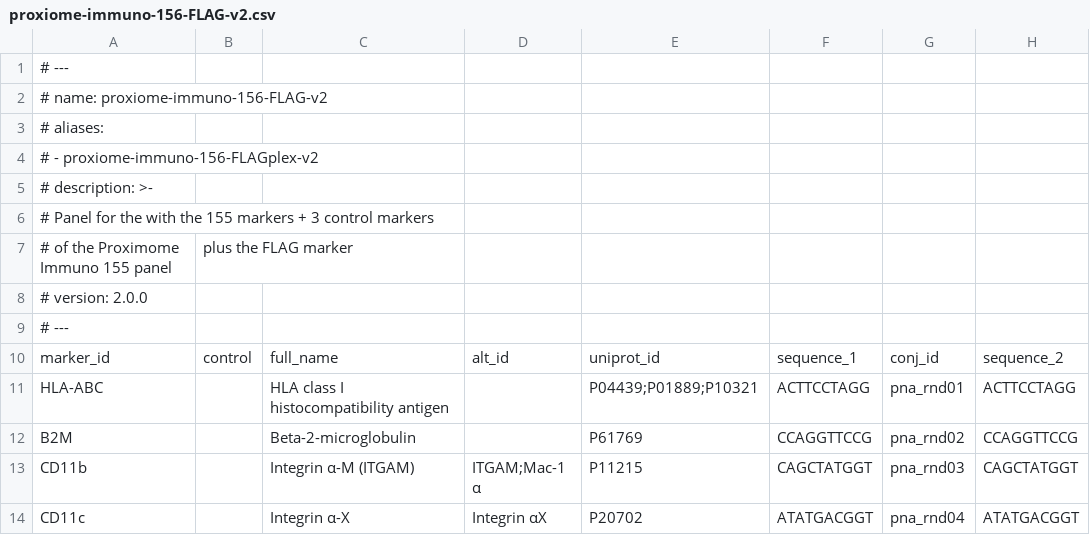
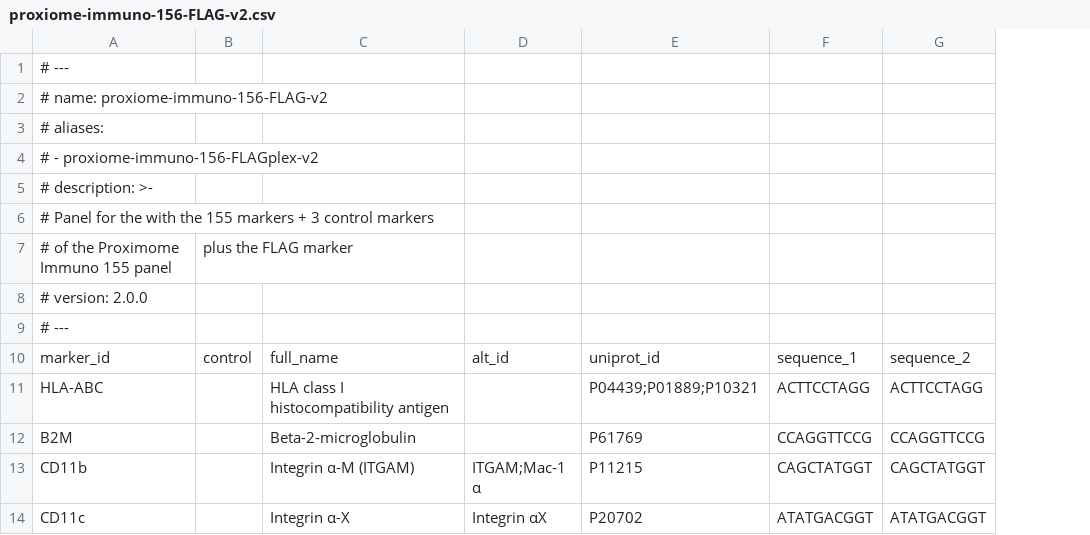
Before and after one commit to PixelgenTechnologies/pixelator, a CSV file: src/pixelator/pna/resources/panels/proxiome-immuno-156-FLAG-v2.csv, drawn as a sheet; only a part is shown; the diff names each change by its address in the sheet, - before the commit and + after, or states it on an @@ line.

Commit message:
remove conj_id from everything pna related

```diff
--- a/src/pixelator/pna/resources/panels/proxiome-immuno-156-FLAG-v2.csv
+++ b/src/pixelator/pna/resources/panels/proxiome-immuno-156-FLAG-v2.csv
-column G, rows 10-14: conj_id | pna_rnd01 | pna_rnd02 | pna_rnd03 | pna_rnd04
```
Also changed, not shown: src/pixelator/pna/resources/panels/proxiome-immuno-155-v1.csv, src/pixelator/pna/resources/panels/proxiome-immuno-155-v3.csv, 14 other files.
